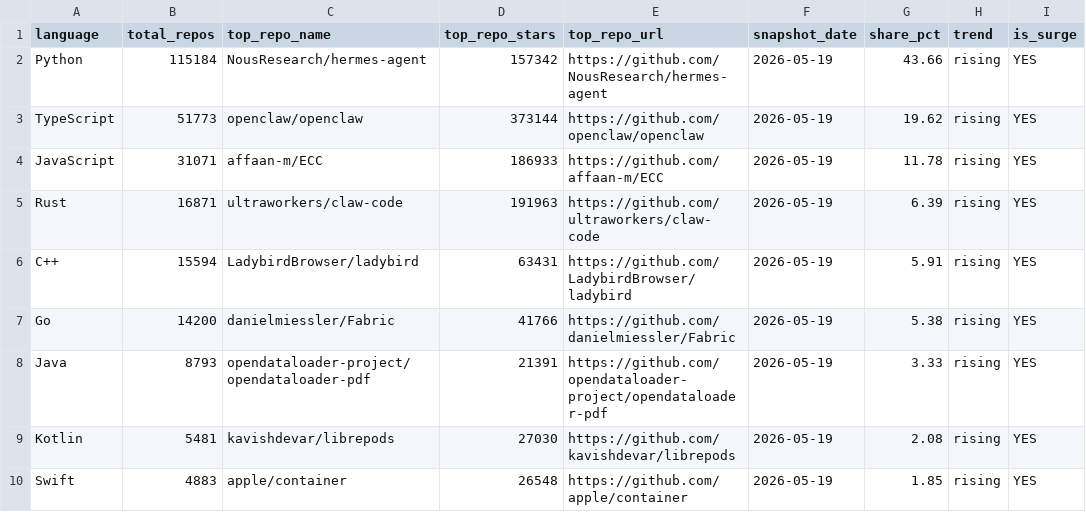
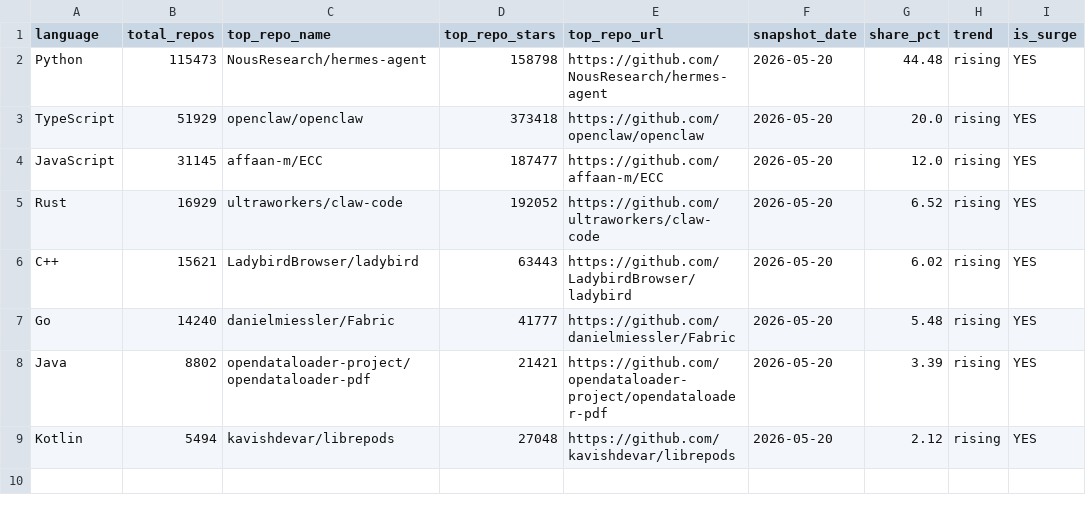
Before and after one commit to GhalaAlsulami/github-trends-observatory, a CSV file: data/analysis.csv, drawn as a sheet.

```diff
--- a/data/analysis.csv
+++ b/data/analysis.csv
@@ -1,10 +1,9 @@
 language,total_repos,top_repo_name,top_repo_stars,top_repo_url,snapshot_date,share_pct,trend,is_surge
-Python,115184,NousResearch/hermes-agent,157342,https://github.com/NousResearch/hermes-agent,2026-05-19,43.66,rising,YES
-TypeScript,51773,openclaw/openclaw,373144,https://github.com/openclaw/openclaw,2026-05-19,19.62,rising,YES
-JavaScript,31071,affaan-m/ECC,186933,https://github.com/affaan-m/ECC,2026-05-19,11.78,rising,YES
-Rust,16871,ultraworkers/claw-code,191963,https://github.com/ultraworkers/claw-code,2026-05-19,6.39,rising,YES
-C++,15594,LadybirdBrowser/ladybird,63431,https://github.com/LadybirdBrowser/ladybird,2026-05-19,5.91,rising,YES
-Go,14200,danielmiessler/Fabric,41766,https://github.com/danielmiessler/Fabric,2026-05-19,5.38,rising,YES
-Java,8793,opendataloader-project/opendataloader-pdf,21391,https://github.com/opendataloader-project/opendataloader-pdf,2026-05-19,3.33,rising,YES
-Kotlin,5481,kavishdevar/librepods,27030,https://github.com/kavishdevar/librepods,2026-05-19,2.08,rising,YES
-Swift,4883,apple/container,26548,https://github.com/apple/container,2026-05-19,1.85,rising,YES
+Python,115473,NousResearch/hermes-agent,158798,https://github.com/NousResearch/hermes-agent,2026-05-20,44.48,rising,YES
+TypeScript,51929,openclaw/openclaw,373418,https://github.com/openclaw/openclaw,2026-05-20,20.0,rising,YES
+JavaScript,31145,affaan-m/ECC,187477,https://github.com/affaan-m/ECC,2026-05-20,12.0,rising,YES
+Rust,16929,ultraworkers/claw-code,192052,https://github.com/ultraworkers/claw-code,2026-05-20,6.52,rising,YES
+C++,15621,LadybirdBrowser/ladybird,63443,https://github.com/LadybirdBrowser/ladybird,2026-05-20,6.02,rising,YES
+Go,14240,danielmiessler/Fabric,41777,https://github.com/danielmiessler/Fabric,2026-05-20,5.48,rising,YES
+Java,8802,opendataloader-project/opendataloader-pdf,21421,https://github.com/opendataloader-project/opendataloader-pdf,2026-05-20,3.39,rising,YES
+Kotlin,5494,kavishdevar/librepods,27048,https://github.com/kavishdevar/librepods,2026-05-20,2.12,rising,YES
```
Also changed, not shown: data/snapshots.csv.
